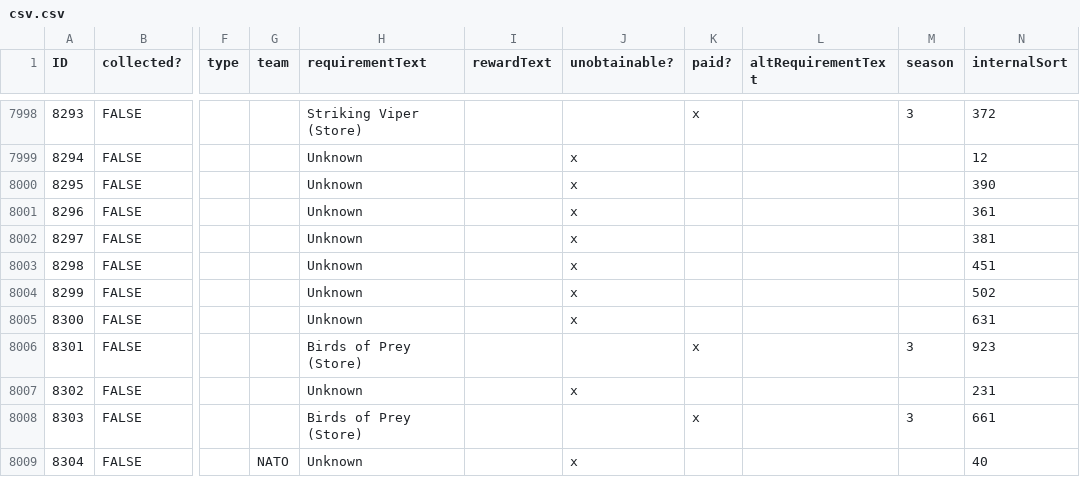
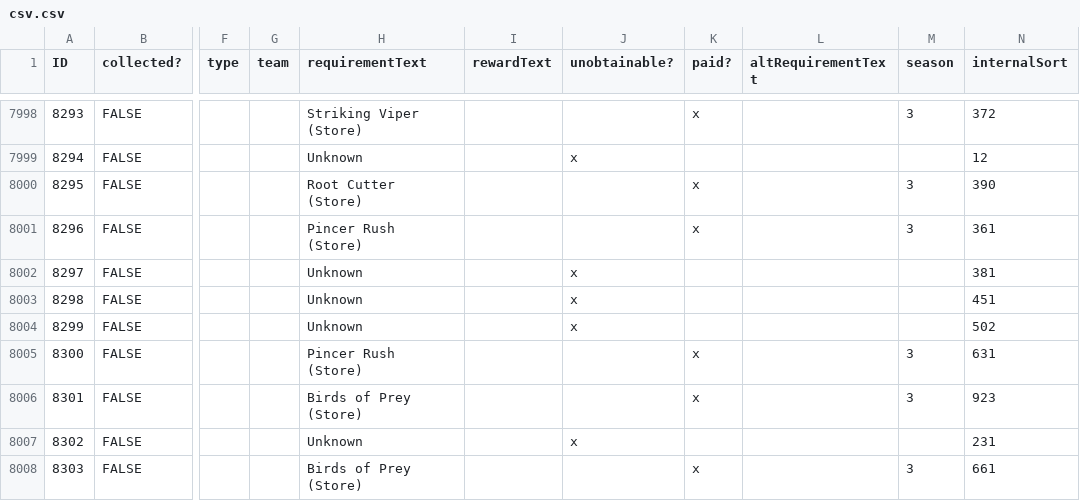
Before and after one commit to Tecfan/BF6, a CSV file: csv.csv, drawn as a sheet; only a part is shown, gaps mark what is left out; the shorter side is filled out with more unchanged rows; the diff covers the shown part only; the diff names each change by its address in the sheet, - before the commit and + after, or states it on an @@ line.

Commit message:
Season 3 Week 3
Removed interalSort again so no diff.

```diff
--- a/csv.csv
+++ b/csv.csv
-H8000 (requirementText): Unknown
+H8000 (requirementText): Root Cutter (Store)
-J8000:J8001 (unobtainable?): x
+J8000:J8001 (unobtainable?): (empty)
-K8000:K8001 (paid?): (empty)
+K8000:K8001 (paid?): x
-M8000:M8001 (season): (empty)
+M8000:M8001 (season): 3
-H8001 (requirementText): Unknown
+H8001 (requirementText): Pincer Rush (Store)
-H8005 (requirementText): Unknown
+H8005 (requirementText): Pincer Rush (Store)
-J8005 (unobtainable?): x
+J8005 (unobtainable?): (empty)
-K8005 (paid?): (empty)
+K8005 (paid?): x
-M8005 (season): (empty)
+M8005 (season): 3
```
Also changed, not shown: 74 edited cells elsewhere in this file.
